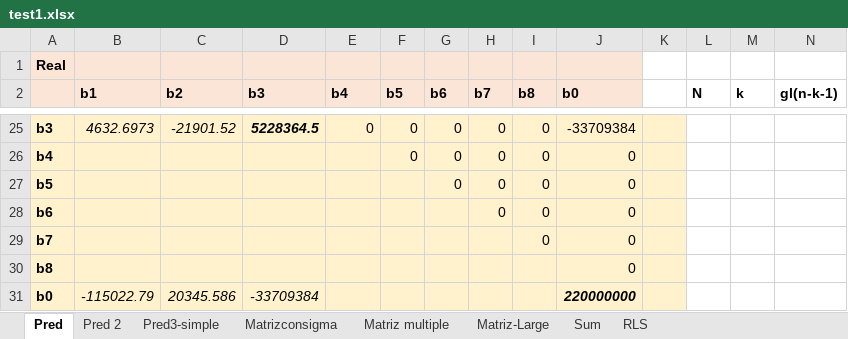
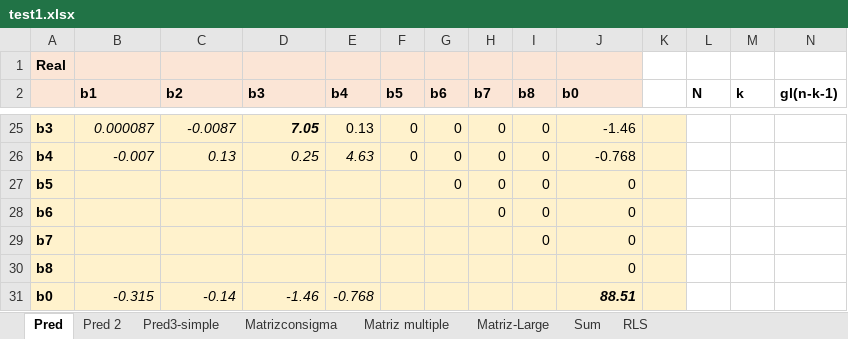
Before and after one commit to valentinaandrade/econometrics, an Excel workbook: R/input/test1.xlsx, sheet Pred, drawn as a sheet; only a part is shown, gaps mark what is left out; values as stored, in another font and other column widths than the file's, no borders; removed rows and columns are numbered as before the commit, all else as after; rows hold the shown columns only; the diff covers the shown part only; the diff names each change by its address in the sheet, - before the commit and + after, or states it on an @@ line.

```diff
--- a/R/input/test1.xlsx (sheet Pred)
+++ b/R/input/test1.xlsx (sheet Pred)
-B25 (b1): 4632.6973
+B25 (b1): 0.000087
-C25 (b2): -21901.52
+C25 (b2): -0.0087
-D25 (b3): 5228364.5
+D25 (b3): 7.05
-E25 (b4): 0
+E25 (b4): 0.13
-J25 (b0): -33709384
+J25 (b0): -1.46
-B26 (b1): (empty)
+B26 (b1): -0.007
-C26 (b2): (empty)
+C26 (b2): 0.13
-D26 (b3): (empty)
+D26 (b3): 0.25
-E26 (b4): (empty)
+E26 (b4): 4.63
-J26 (b0): 0
+J26 (b0): -0.768
-row 31: b0 | -115022.79 | 20345.586 | -33709384 |  |  |  |  |  | 220000000
+row 31: b0 | -0.315 | -0.14 | -1.46 | -0.768 |  |  |  |  | 88.51
```
Also changed, not shown: 2 added rows, 2 removed rows and 29 edited cells elsewhere in this sheet, sheet Matrizconsigma, formulas that keep their value.
